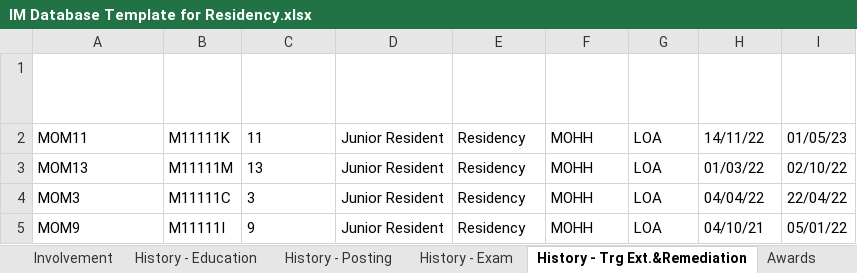
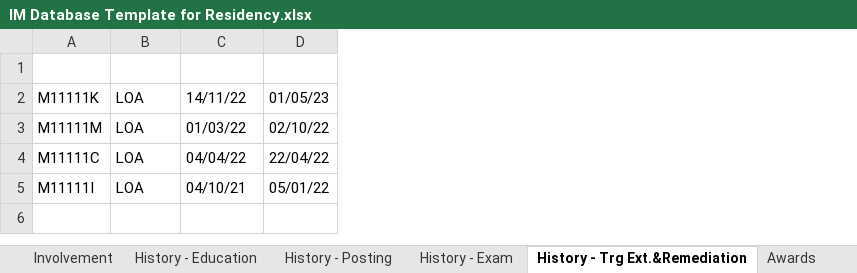
Before and after one commit to dracolim/FYP-GoodHealth, an Excel workbook: backend/IM Database Template for Residency.xlsx, sheet History - Trg Ext.&Remediation, drawn as a sheet; values as stored, in another font and other column widths than the file's, no borders; table styles not drawn; the diff names each change by its address in the sheet, - before the commit and + after, or states it on an @@ line.

```diff
--- a/backend/IM Database Template for Residency.xlsx (sheet History - Trg Ext.&Remediation)
+++ b/backend/IM Database Template for Residency.xlsx (sheet History - Trg Ext.&Remediation)
-column A (Employee ID/ MOHH Employee No), rows 2-5: MOM11 | MOM13 | MOM3 | MOM9
-column C (Staff Name), rows 2-5: 11 | 13 | 3 | 9
-column D (Designation), rows 2-5: all Junior Resident
-column E (Department), rows 2-5: all Residency
-column F (Institution), rows 2-5: all MOHH
```
Also changed, not shown: sheet History - Posting, sheet Publications, sheet Awards, sheet Projects, sheet Presentations, sheet History - Exam, 2 more sheets, backend/0. Personal Details.xlsx, 7 other files.
